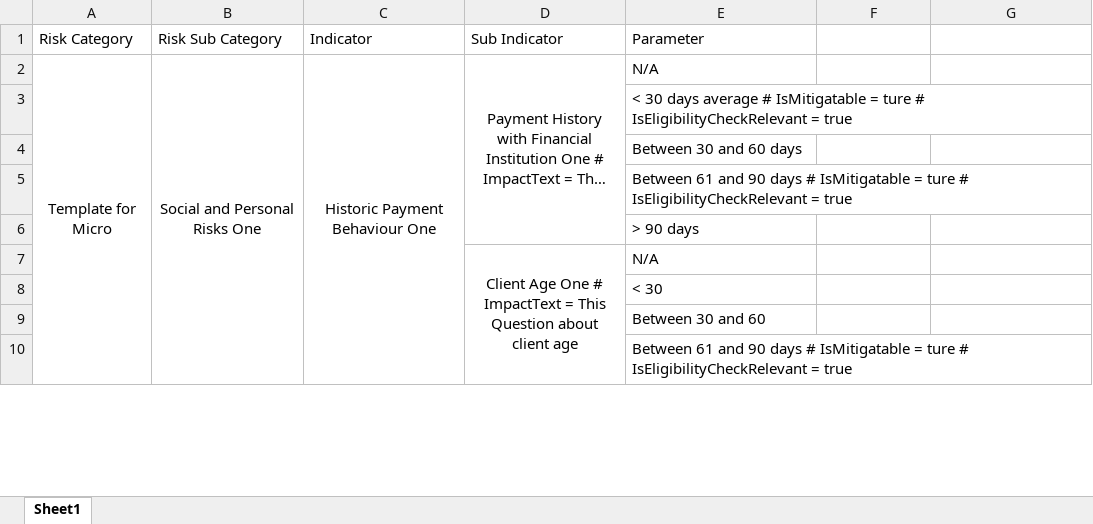
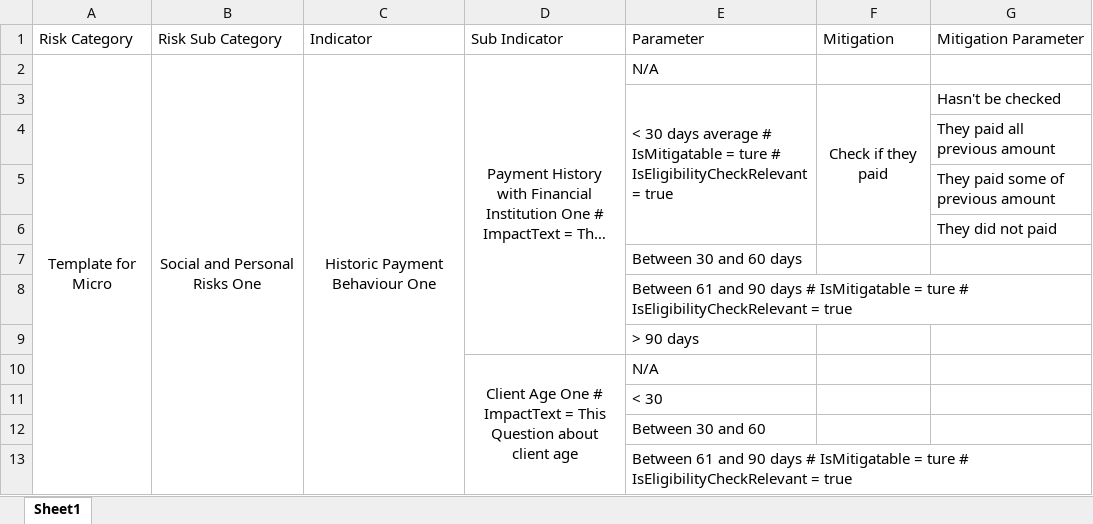
Before and after one commit to MofaggolHoshen/Exercises, an Excel workbook: VariousExcercises/ReadingExcelFile/Files/QualitativeAssessmentTemplateSample.xlsx, sheet Sheet1, drawn as a sheet; only a part is shown; long unchanged cells end in …; values as stored, in another font and other column widths than the file's, no borders; removed rows and columns are numbered as before the commit, all else as after; the diff names each change by its address in the sheet, - before the commit and + after, or states it on an @@ line.

```diff
--- a/VariousExcercises/ReadingExcelFile/Files/QualitativeAssessmentTemplateSample.xlsx (sheet Sheet1)
+++ b/VariousExcercises/ReadingExcelFile/Files/QualitativeAssessmentTemplateSample.xlsx (sheet Sheet1)
-F1: (empty)
+F1: Mitigation
-G1: (empty)
+G1: Mitigation Parameter
-row 3:  |  |  |  | < 30 days average # IsMitigatable = ture # IsEligibilityCheckRelevant = true
+row 3:  |  |  |  | < 30 days average # IsMitigatable = ture # IsEligibilityCheckRelevant = true | Check if they paid | Hasn't be checked
+row 4:  |  |  |  |  |  | They paid all previous amount
+row 5:  |  |  |  |  |  | They paid some of previous amount
+row 6:  |  |  |  |  |  | They did not paid
```
Also changed, not shown: 6 other files.
